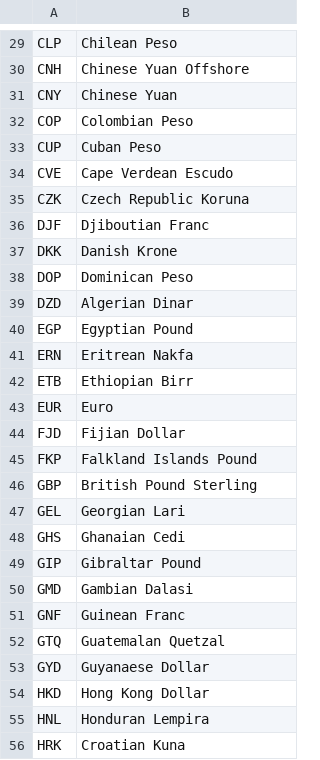
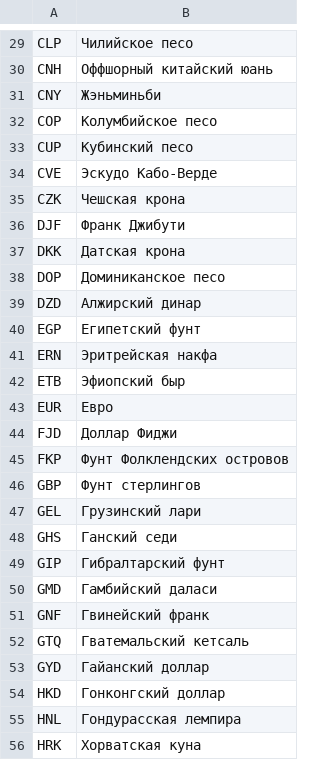
Before and after one commit to Aiow-dev/OrganizationBankingSystem, a CSV file: OrganizationBankingSystem/Data/list_currency_values.csv, drawn as a sheet; only a part is shown, gaps mark what is left out; the diff covers the shown part only; the diff names each change by its address in the sheet, - before the commit and + after, or states it on an @@ line.

```diff
--- a/OrganizationBankingSystem/Data/list_currency_values.csv
+++ b/OrganizationBankingSystem/Data/list_currency_values.csv
-B29: Chilean Peso
+B29: Чилийское песо
-B30: Chinese Yuan Offshore
+B30: Оффшорный китайский юань
-B31: Chinese Yuan
+B31: Жэньминьби
-B32: Colombian Peso
+B32: Колумбийское песо
-B33: Cuban Peso
+B33: Кубинский песо
-B34: Cape Verdean Escudo
+B34: Эскудо Кабо-Верде
-B35: Czech Republic Koruna
+B35: Чешская крона
-B36: Djiboutian Franc
+B36: Франк Джибути
-B37: Danish Krone
+B37: Датская крона
-B38: Dominican Peso
+B38: Доминиканское песо
-B39: Algerian Dinar
+B39: Алжирский динар
-B40: Egyptian Pound
+B40: Египетский фунт
-B41: Eritrean Nakfa
+B41: Эритрейская накфа
-B42: Ethiopian Birr
+B42: Эфиопский быр
-B43: Euro
+B43: Евро
-B44: Fijian Dollar
+B44: Доллар Фиджи
-B45: Falkland Islands Pound
+B45: Фунт Фолклендских островов
-B46: British Pound Sterling
+B46: Фунт стерлингов
-B47: Georgian Lari
+B47: Грузинский лари
-B48: Ghanaian Cedi
+B48: Ганский седи
-B49: Gibraltar Pound
+B49: Гибралтарский фунт
-B50: Gambian Dalasi
+B50: Гамбийский даласи
-B51: Guinean Franc
+B51: Гвинейский франк
-B52: Guatemalan Quetzal
+B52: Гватемальский кетсаль
-B53: Guyanaese Dollar
+B53: Гайанский доллар
-B54: Hong Kong Dollar
+B54: Гонконгский доллар
-B55: Honduran Lempira
+B55: Гондурасская лемпира
-B56: Croatian Kuna
+B56: Хорватская куна
```
Also changed, not shown: 128 edited cells elsewhere in this file, 2 other files.
